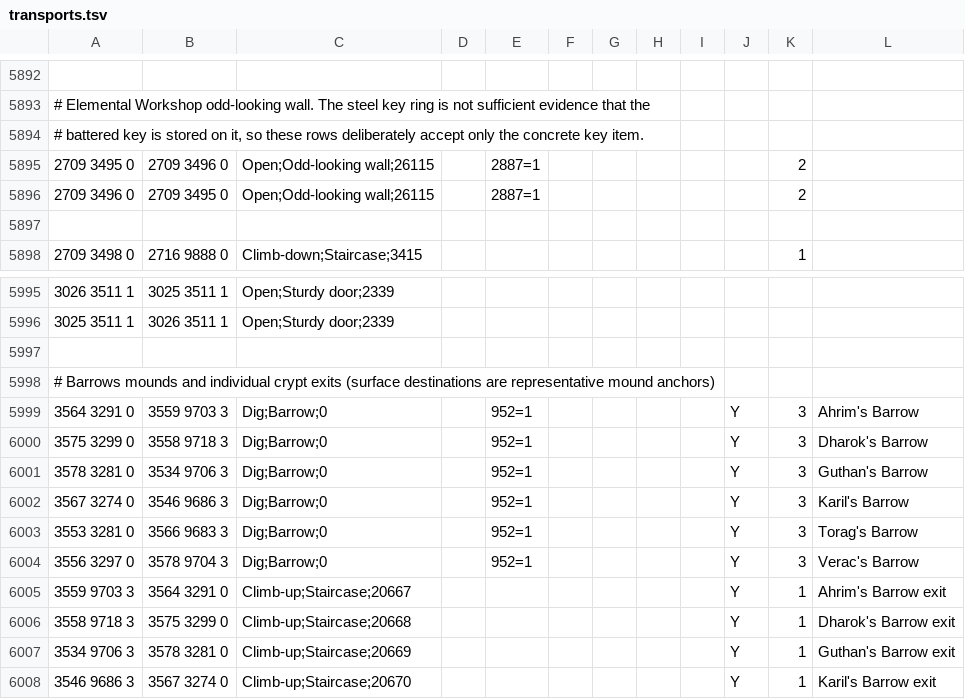
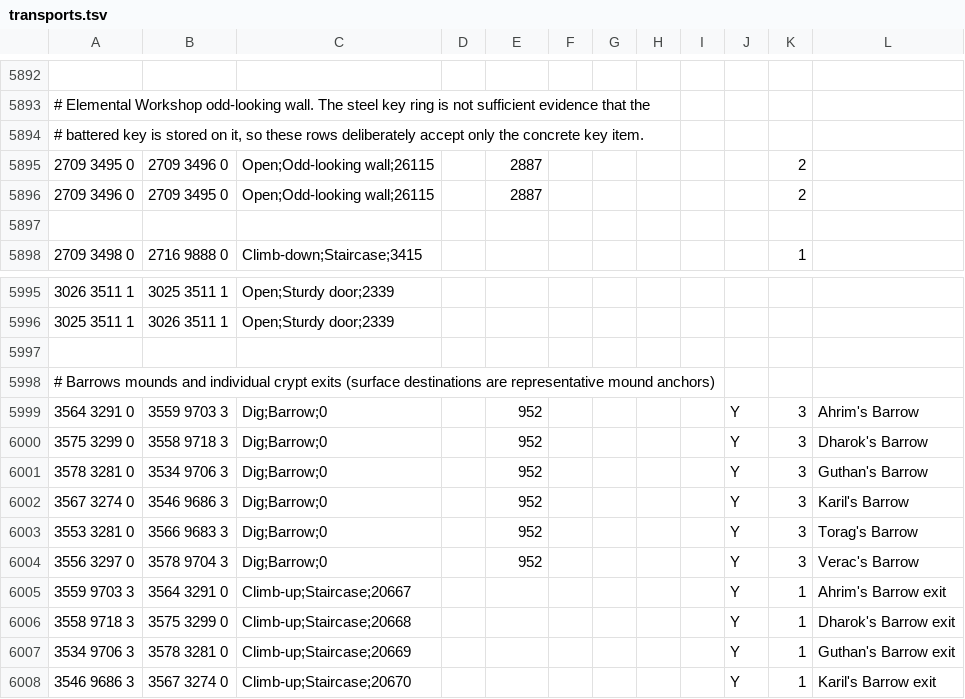
Before and after one commit to JogOnJohn/Microbot, a TSV file: runelite-client/src/main/resources/net/runelite/client/plugins/microbot/shortestpath/transports.tsv, drawn as a sheet; only a part is shown, gaps mark what is left out.

```diff
--- a/runelite-client/src/main/resources/net/runelite/client/plugins/microbot/shortestpath/transports.tsv
+++ b/runelite-client/src/main/resources/net/runelite/client/plugins/microbot/shortestpath/transports.tsv
@@ -5894,4 +5894,4 @@
 # battered key is stored on it, so these rows deliberately accept only the concrete key item.
-2709 3495 0	2709 3496 0	Open;Odd-looking wall;26115		2887=1						2
-2709 3496 0	2709 3495 0	Open;Odd-looking wall;26115		2887=1						2
+2709 3495 0	2709 3496 0	Open;Odd-looking wall;26115		2887						2
+2709 3496 0	2709 3495 0	Open;Odd-looking wall;26115		2887						2
 
@@ -5998,8 +5998,8 @@
 # Barrows mounds and individual crypt exits (surface destinations are representative mound anchors)
-3564 3291 0	3559 9703 3	Dig;Barrow;0		952=1					Y	3	Ahrim's Barrow
-3575 3299 0	3558 9718 3	Dig;Barrow;0		952=1					Y	3	Dharok's Barrow
-3578 3281 0	3534 9706 3	Dig;Barrow;0		952=1					Y	3	Guthan's Barrow
-3567 3274 0	3546 9686 3	Dig;Barrow;0		952=1					Y	3	Karil's Barrow
-3553 3281 0	3566 9683 3	Dig;Barrow;0		952=1					Y	3	Torag's Barrow
-3556 3297 0	3578 9704 3	Dig;Barrow;0		952=1					Y	3	Verac's Barrow
+3564 3291 0	3559 9703 3	Dig;Barrow;0		952					Y	3	Ahrim's Barrow
+3575 3299 0	3558 9718 3	Dig;Barrow;0		952					Y	3	Dharok's Barrow
+3578 3281 0	3534 9706 3	Dig;Barrow;0		952					Y	3	Guthan's Barrow
+3567 3274 0	3546 9686 3	Dig;Barrow;0		952					Y	3	Karil's Barrow
+3553 3281 0	3566 9683 3	Dig;Barrow;0		952					Y	3	Torag's Barrow
+3556 3297 0	3578 9704 3	Dig;Barrow;0		952					Y	3	Verac's Barrow
 3559 9703 3	3564 3291 0	Climb-up;Staircase;20667							Y	1	Ahrim's Barrow exit
```
Also changed, not shown: runelite-client/src/main/resources/net/runelite/client/plugins/microbot/shortestpath/agility_shortcuts.tsv, runelite-client/src/main/resources/net/runelite/client/plugins/microbot/shortestpath/teleportation_items.tsv, 1 other file.
